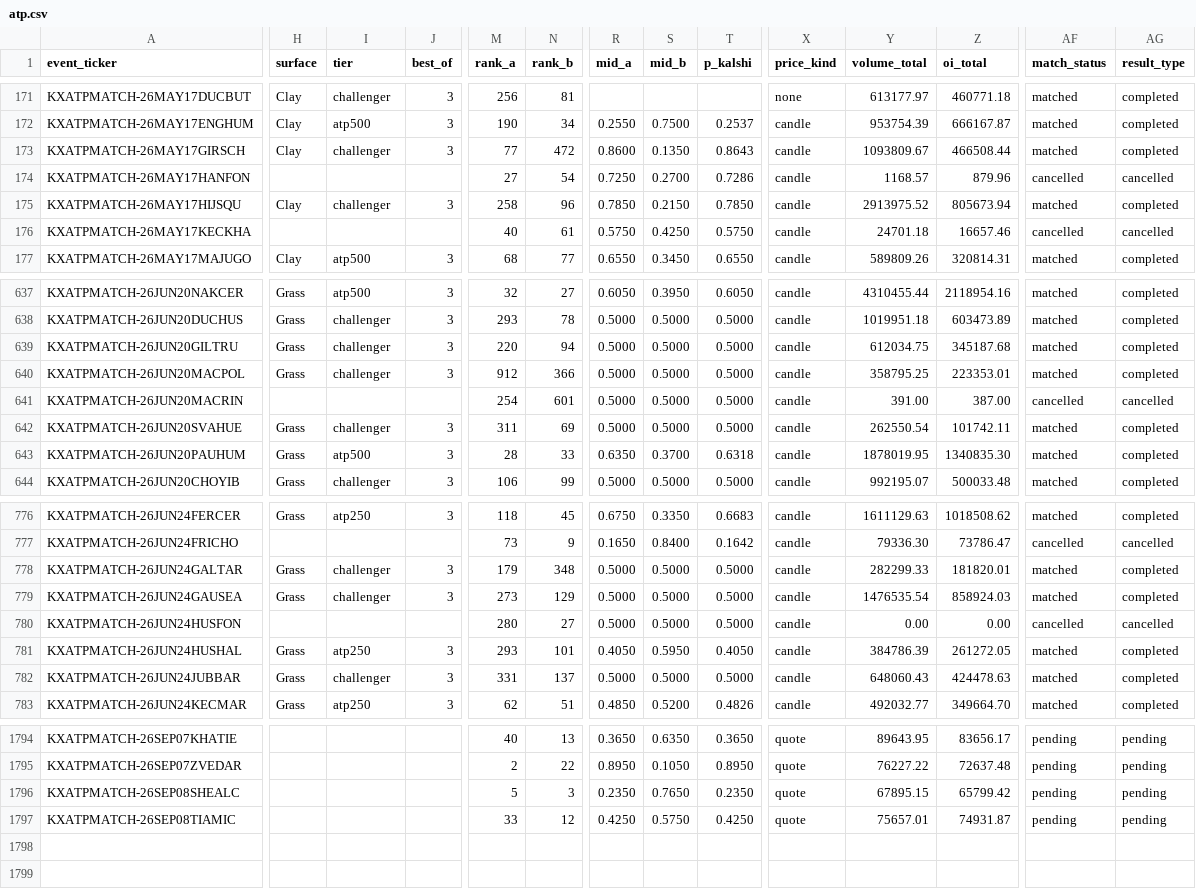
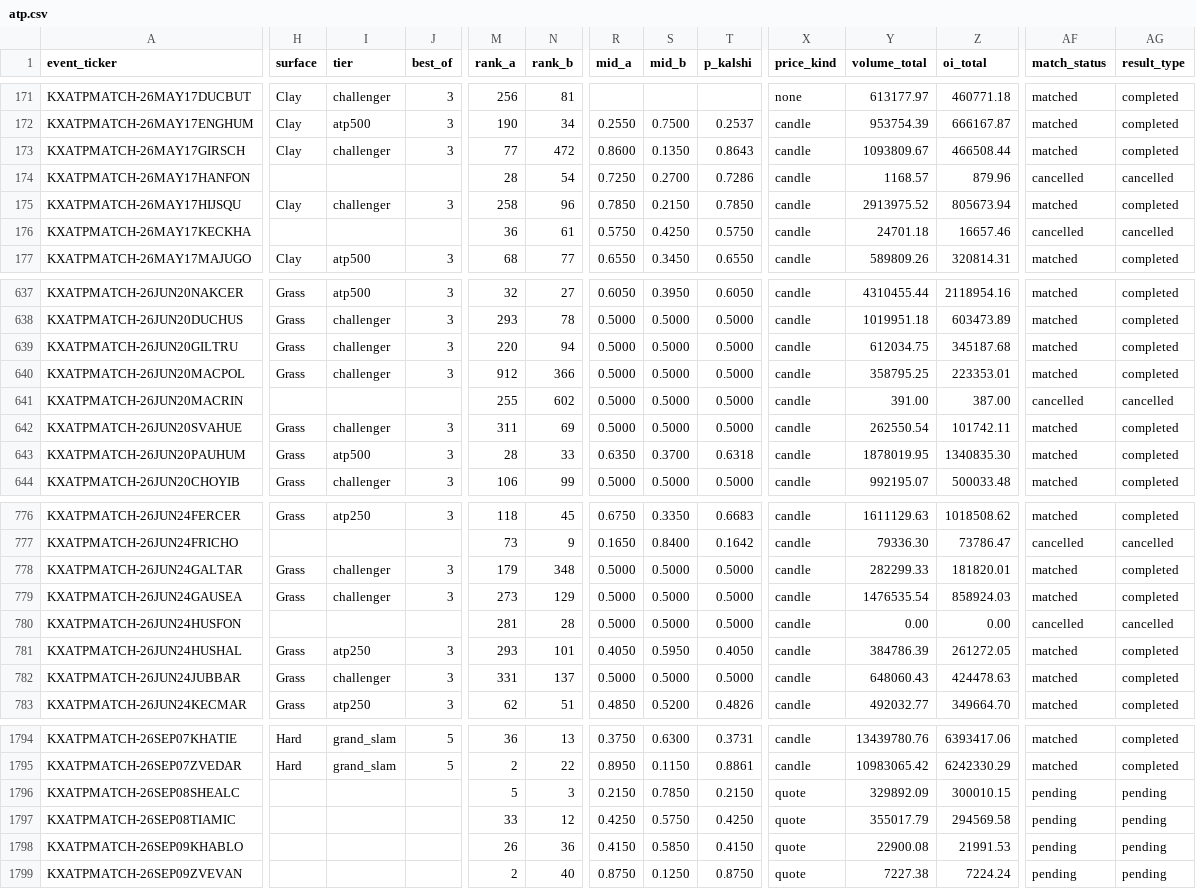
Before and after one commit to ARJUNVARMA2000/tennis-elo, a CSV file: tennis_model/data/kalshi_ledger/atp.csv, drawn as a sheet; only a part is shown, gaps mark what is left out; rows hold the shown columns only; the diff covers the shown part only; the diff names each change by its address in the sheet, - before the commit and + after, or states it on an @@ line.

```diff
--- a/tennis_model/data/kalshi_ledger/atp.csv
+++ b/tennis_model/data/kalshi_ledger/atp.csv
-M174 (rank_a): 27
+M174 (rank_a): 28
-M176 (rank_a): 40
+M176 (rank_a): 36
-M641 (rank_a): 254
+M641 (rank_a): 255
-N641 (rank_b): 601
+N641 (rank_b): 602
-M780 (rank_a): 280
+M780 (rank_a): 281
-N780 (rank_b): 27
+N780 (rank_b): 28
-H1794:H1795 (surface): (empty)
+H1794:H1795 (surface): Hard
-I1794:I1795 (tier): (empty)
+I1794:I1795 (tier): grand_slam
-J1794:J1795 (best_of): (empty)
+J1794:J1795 (best_of): 5
-M1794 (rank_a): 40
+M1794 (rank_a): 36
-R1794 (mid_a): 0.3650
+R1794 (mid_a): 0.3750
-S1794 (mid_b): 0.6350
+S1794 (mid_b): 0.6300
-T1794 (p_kalshi): 0.3650
+T1794 (p_kalshi): 0.3731
-X1794:X1795 (price_kind): quote
+X1794:X1795 (price_kind): candle
-Y1794 (volume_total): 89643.95
+Y1794 (volume_total): 13439780.76
-Z1794 (oi_total): 83656.17
+Z1794 (oi_total): 6393417.06
-AF1794:AF1795 (match_status): pending
+AF1794:AF1795 (match_status): matched
-AG1794:AG1795 (result_type): pending
+AG1794:AG1795 (result_type): completed
-S1795 (mid_b): 0.1050
+S1795 (mid_b): 0.1150
-T1795 (p_kalshi): 0.8950
+T1795 (p_kalshi): 0.8861
-Y1795 (volume_total): 76227.22
+Y1795 (volume_total): 10983065.42
-Z1795 (oi_total): 72637.48
+Z1795 (oi_total): 6242330.29
-R1796 (mid_a): 0.2350
+R1796 (mid_a): 0.2150
-S1796 (mid_b): 0.7650
+S1796 (mid_b): 0.7850
-T1796 (p_kalshi): 0.2350
+T1796 (p_kalshi): 0.2150
-Y1796 (volume_total): 67895.15
+Y1796 (volume_total): 329892.09
-Z1796 (oi_total): 65799.42
+Z1796 (oi_total): 300010.15
-Y1797 (volume_total): 75657.01
+Y1797 (volume_total): 355017.79
-Z1797 (oi_total): 74931.87
+Z1797 (oi_total): 294569.58
+row 1798: KXATPMATCH-26SEP09KHABLO |  |  |  | 26 | 36 | 0.4150 | 0.5850 | 0.4150 | quote | 22900.08 | 21991.53 | pending | pending
+row 1799: KXATPMATCH-26SEP09ZVEVAN |  |  |  | 2 | 40 | 0.8750 | 0.1250 | 0.8750 | quote | 7227.38 | 7224.24 | pending | pending
```
Also changed, not shown: 61 edited cells elsewhere in this file, tennis_model/data/kalshi_ledger/wta.csv, 11 other files.
